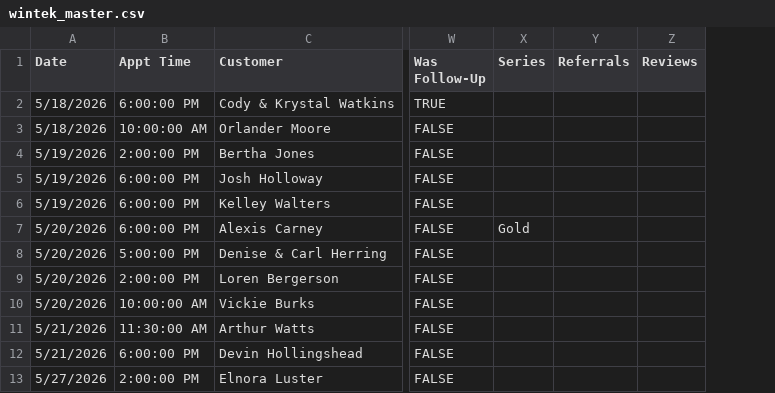
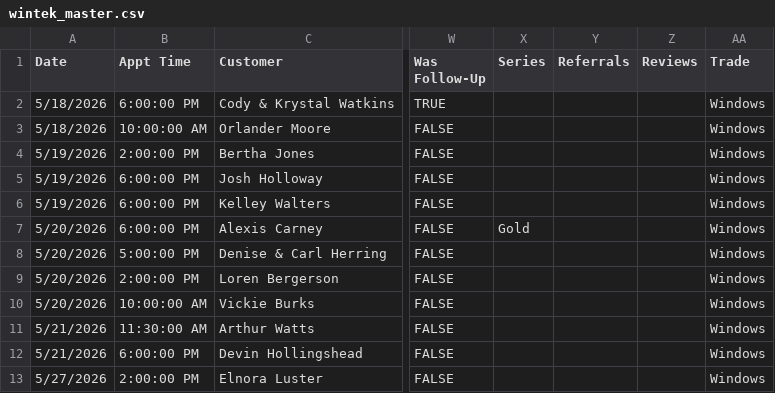
Before and after one commit to acshotsprings/wintek-data, a CSV file: wintek_master.csv, drawn as a sheet; only a part is shown, gaps mark what is left out; the diff names each change by its address in the sheet, - before the commit and + after, or states it on an @@ line.

Commit message:
MASTER export 2026-07-24T16:32:10.309Z

```diff
--- a/wintek_master.csv
+++ b/wintek_master.csv
+column AA (Trade), rows 2-13: all Windows
```
